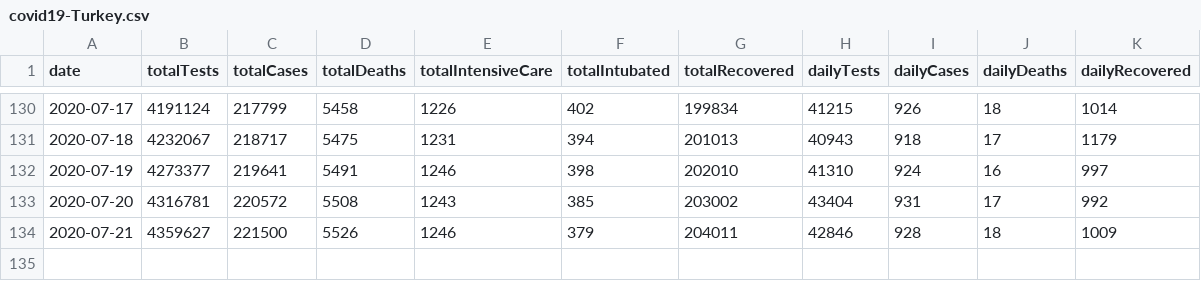
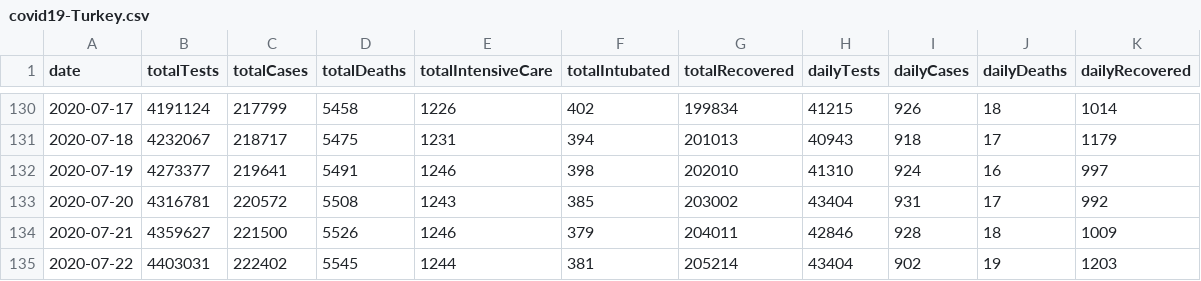
Before and after one commit to birolemekli/covid19-turkey-daily-details-dataset, a CSV file: covid19-Turkey.csv, drawn as a sheet; only a part is shown, gaps mark what is left out.

Commit message:
Update covid19-Turkey.csv

```diff
--- a/covid19-Turkey.csv
+++ b/covid19-Turkey.csv
@@ -134 +134,2 @@ date,totalTests,totalCases,totalDeaths,totalIntensiveCare,totalIntubated,totalRe
 2020-07-21,4359627,221500,5526,1246,379,204011,42846,928,18,1009
+2020-07-22,4403031,222402,5545,1244,381,205214,43404,902,19,1203
```
